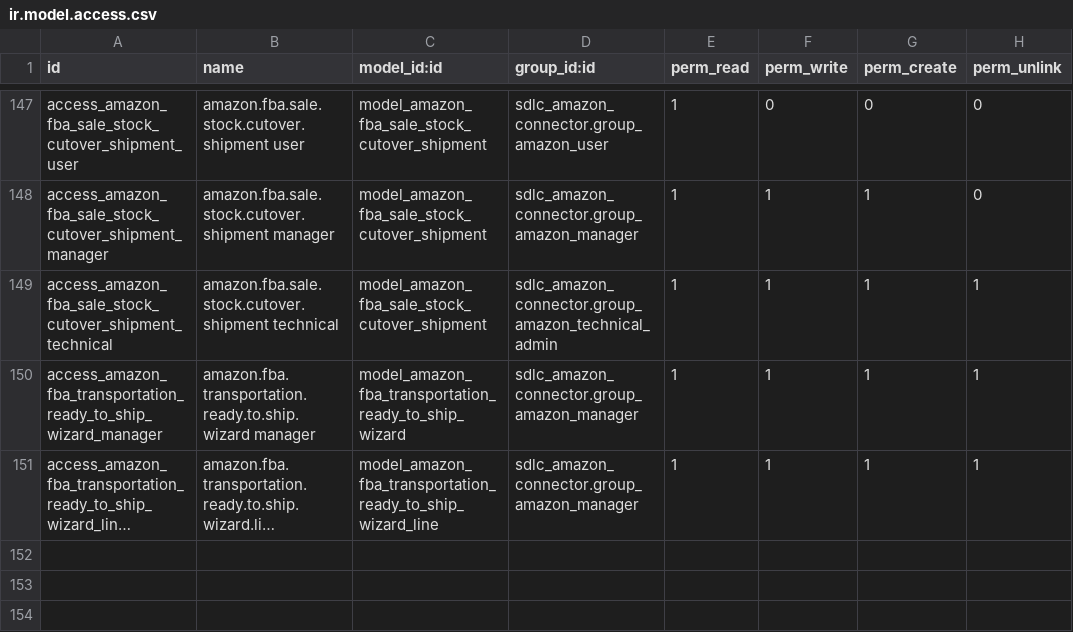
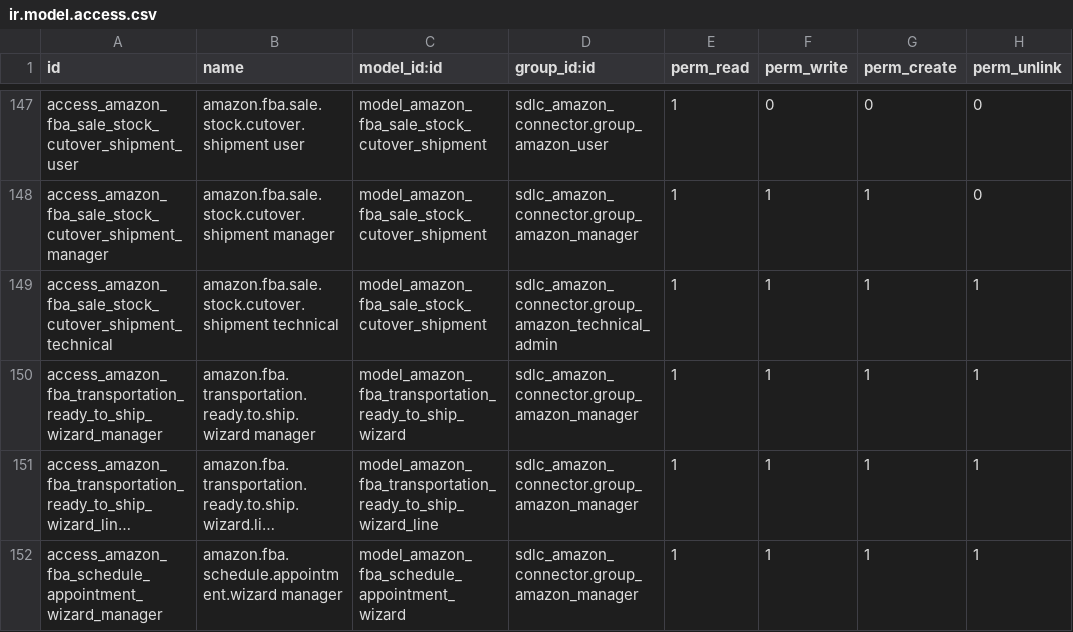
Before and after one commit to Mohamed01097/amazon-odoo, a CSV file: sdlc_amazon_connector/security/ir.model.access.csv, drawn as a sheet; only a part is shown, gaps mark what is left out; long unchanged cells end in …; the diff names each change by its address in the sheet, - before the commit and + after, or states it on an @@ line.

Commit message:
Add scheduling functionality for self-ship FC appointments in Amazon integration

```diff
--- a/sdlc_amazon_connector/security/ir.model.access.csv
+++ b/sdlc_amazon_connector/security/ir.model.access.csv
+row 152: access_amazon_fba_schedule_appointment_wizard_manager | amazon.fba.schedule.appointment.wizard manager | model_amazon_fba_schedule_appointment_wizard | sdlc_amazon_connector.group_amazon_manager | 1 | 1 | 1 | 1
```
Also changed, not shown: 6 other files.
